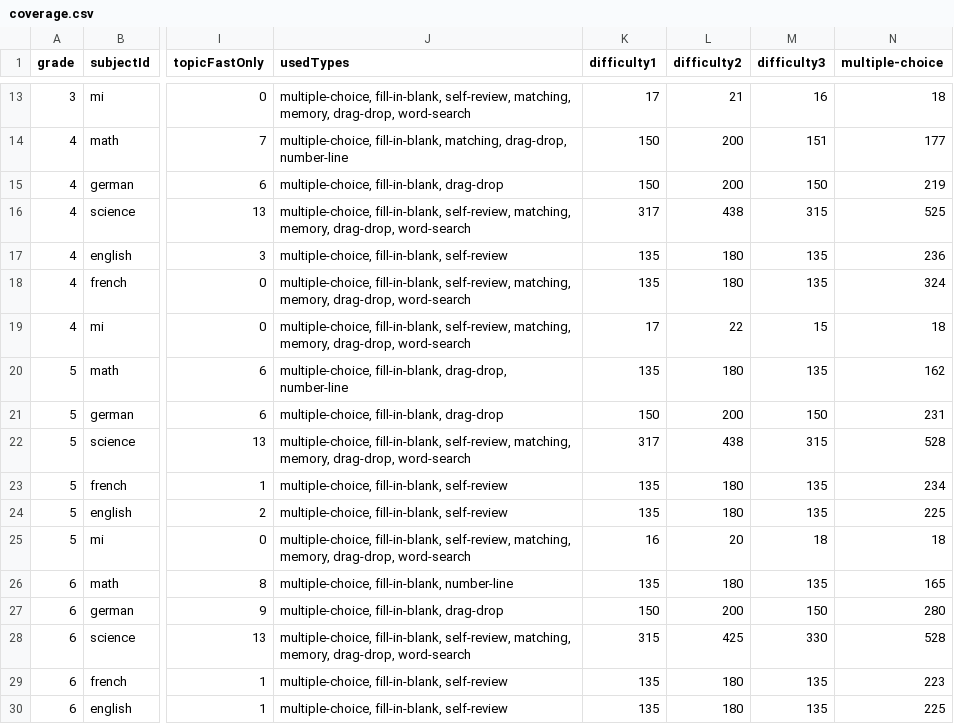
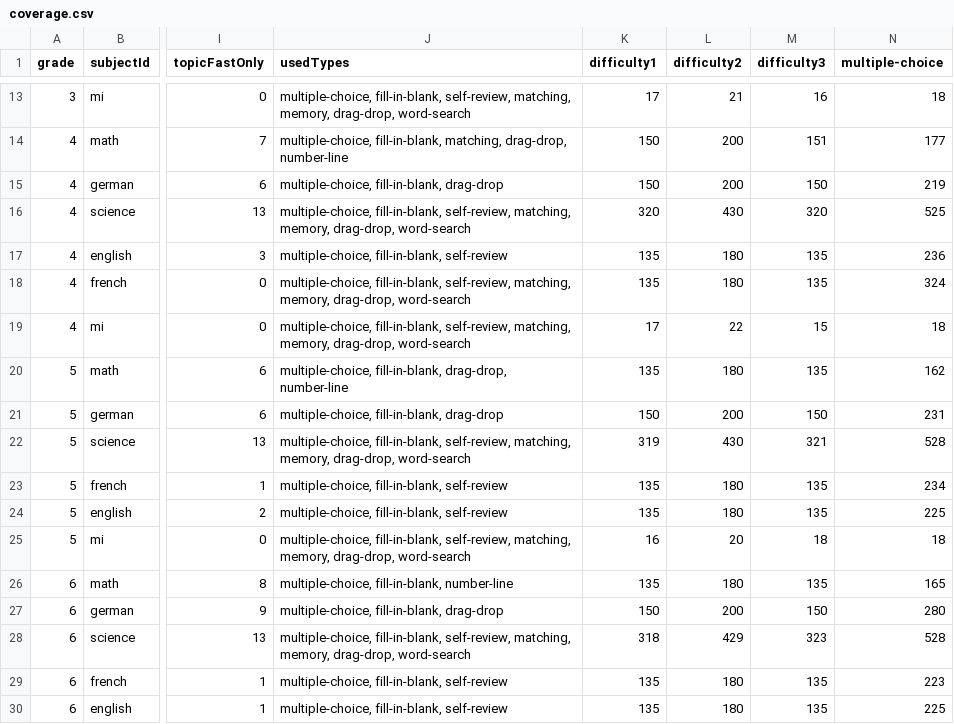
Before and after one commit to riccardogosteli-wq/cleverli, a CSV file: .qa/exercise-type-coverage-2026-09-01/coverage.csv, drawn as a sheet; only a part is shown, gaps mark what is left out; the diff names each change by its address in the sheet, - before the commit and + after, or states it on an @@ line.

Commit message:
fix: rebalance NMG enrichment difficulty

```diff
--- a/.qa/exercise-type-coverage-2026-09-01/coverage.csv
+++ b/.qa/exercise-type-coverage-2026-09-01/coverage.csv
-K16 (difficulty1): 317
+K16 (difficulty1): 320
-L16 (difficulty2): 438
+L16 (difficulty2): 430
-M16 (difficulty3): 315
+M16 (difficulty3): 320
-K22 (difficulty1): 317
+K22 (difficulty1): 319
-L22 (difficulty2): 438
+L22 (difficulty2): 430
-M22 (difficulty3): 315
+M22 (difficulty3): 321
-K28 (difficulty1): 315
+K28 (difficulty1): 318
-L28 (difficulty2): 425
+L28 (difficulty2): 429
-M28 (difficulty3): 330
+M28 (difficulty3): 323
```
Also changed, not shown: 7 other files.
